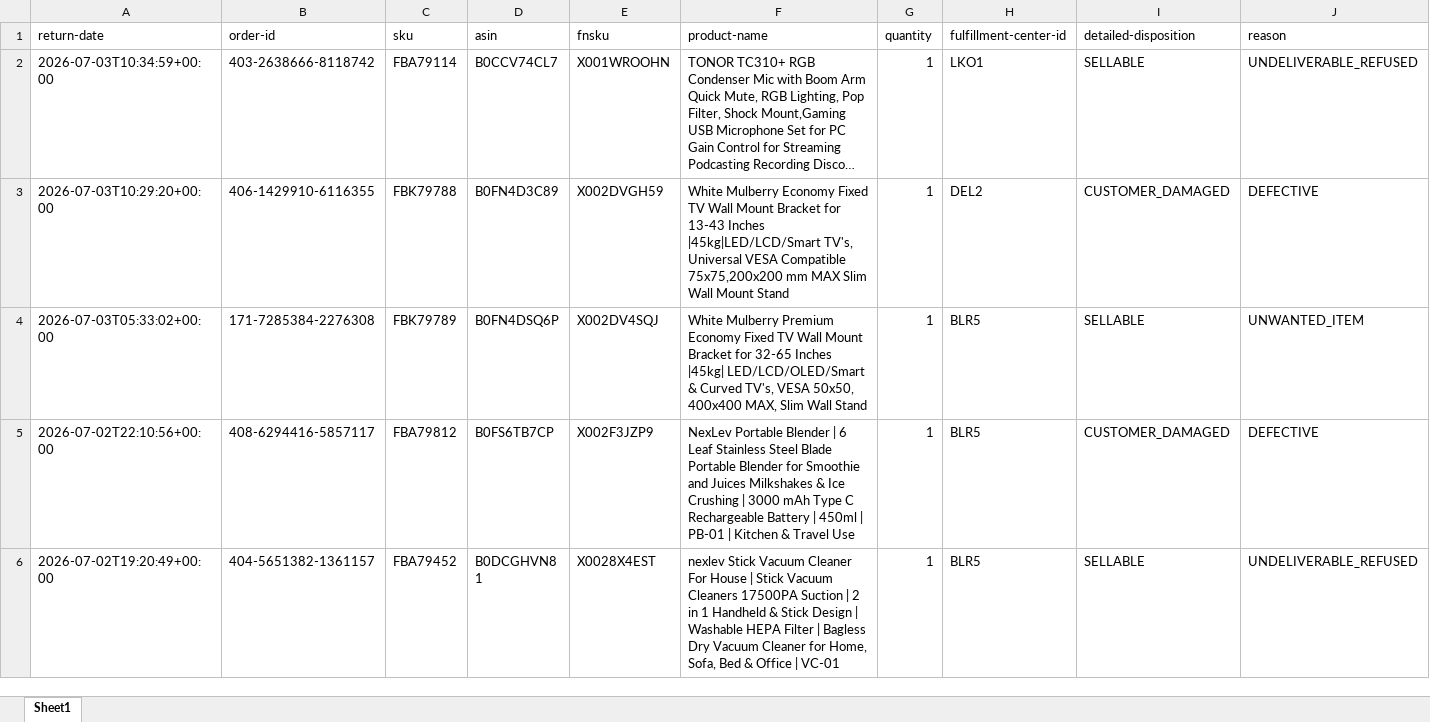
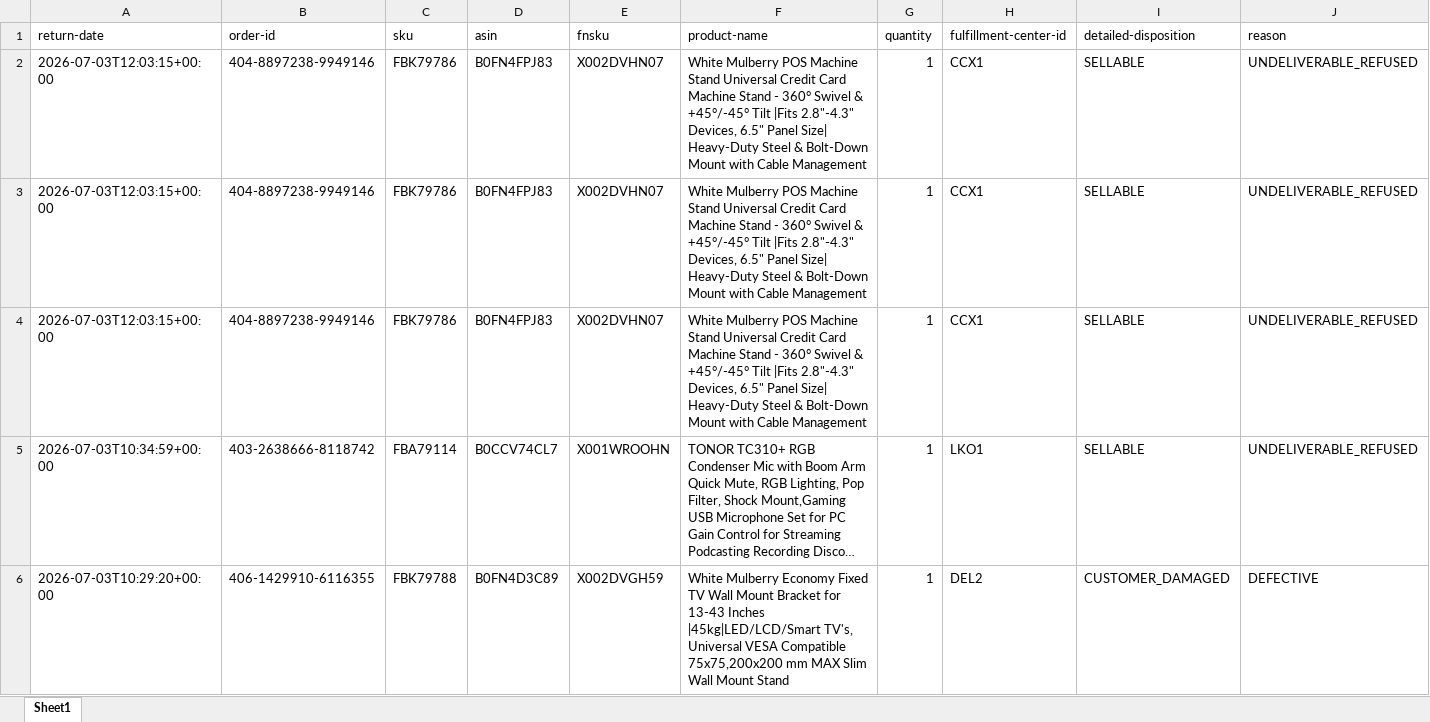
Before and after one commit to nitesh-lang/weekly-dashboard-fastapi, an Excel workbook: data/raw/returns/viomi.xlsx, sheet Sheet1, drawn as a sheet; only a part is shown; the shorter side is filled out with more unchanged rows; long unchanged cells end in …; values as stored, in another font and other column widths than the file's, no borders; rows hold the shown columns only; the diff names each change by its address in the sheet, - before the commit and + after, or states it on an @@ line.

```diff
--- a/data/raw/returns/viomi.xlsx (sheet Sheet1)
+++ b/data/raw/returns/viomi.xlsx (sheet Sheet1)
+row 2: 2026-07-03T12:03:15+00:00 | 404-8897238-9949146 | FBK79786 | B0FN4FPJ83 | X002DVHN07 | White Mulberry POS Machine Stand Universal Credit Card Machine Stand - 360° Swivel & +45°/-45° Tilt |Fits 2.8"-4.3" Devices, 6.5" Panel Size| Heavy-Duty Steel & Bolt-Down Mount with Cable Management | 1 | CCX1 | SELLABLE | UNDELIVERABLE_REFUSED
+row 3: 2026-07-03T12:03:15+00:00 | 404-8897238-9949146 | FBK79786 | B0FN4FPJ83 | X002DVHN07 | White Mulberry POS Machine Stand Universal Credit Card Machine Stand - 360° Swivel & +45°/-45° Tilt |Fits 2.8"-4.3" Devices, 6.5" Panel Size| Heavy-Duty Steel & Bolt-Down Mount with Cable Management | 1 | CCX1 | SELLABLE | UNDELIVERABLE_REFUSED
+row 4: 2026-07-03T12:03:15+00:00 | 404-8897238-9949146 | FBK79786 | B0FN4FPJ83 | X002DVHN07 | White Mulberry POS Machine Stand Universal Credit Card Machine Stand - 360° Swivel & +45°/-45° Tilt |Fits 2.8"-4.3" Devices, 6.5" Panel Size| Heavy-Duty Steel & Bolt-Down Mount with Cable Management | 1 | CCX1 | SELLABLE | UNDELIVERABLE_REFUSED
```
Also changed, not shown: data/raw/inventory/Week 26/Audio_Array/Vendor SOH (SP-API).xlsx, data/raw/inventory/Week 26/Tonor/Vendor SOH (SP-API).xlsx, 12 other files.
